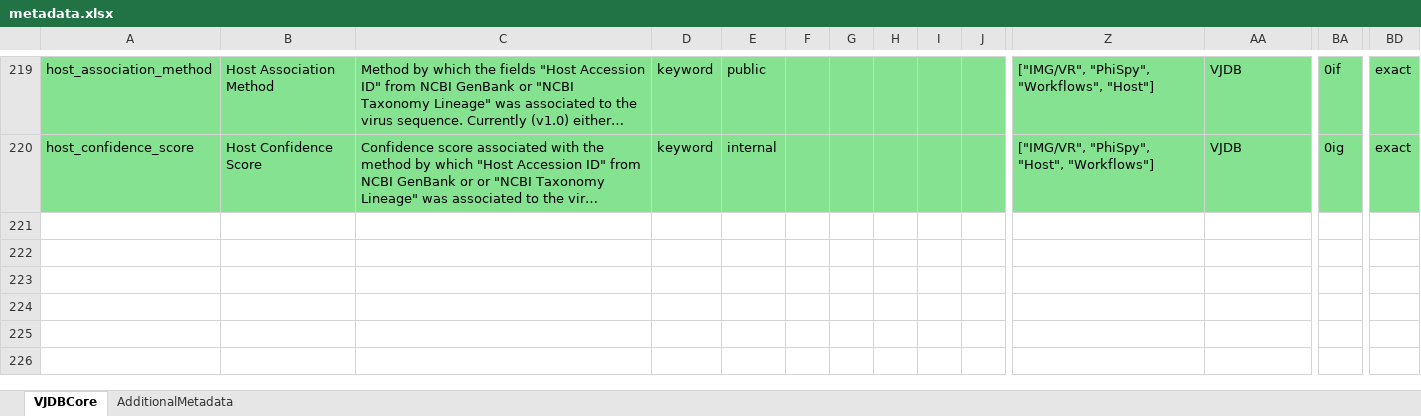
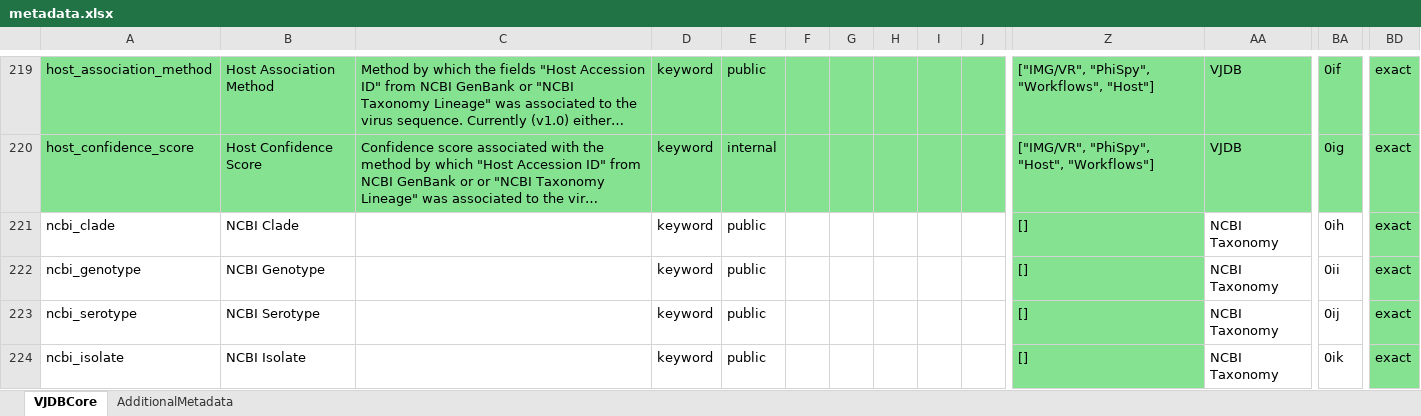
Before and after one commit to VirJenDB/virjendb_metadata, an Excel workbook: metadata.xlsx, sheet VJDBCore, drawn as a sheet; only a part is shown, gaps mark what is left out; long unchanged cells end in …; values as stored, in another font and other column widths than the file's, no borders; conditional formats not drawn; rows hold the shown columns only; the diff names each change by its address in the sheet, - before the commit and + after, or states it on an @@ line.

Commit message:
4 new fields added
ncbi taxonomy fields are added. there are redundandt fields as sample isolate and ncbi isolate that needs revision later

```diff
--- a/metadata.xlsx (sheet VJDBCore)
+++ b/metadata.xlsx (sheet VJDBCore)
+row 221: ncbi_clade | NCBI Clade |  | keyword | public |  |  |  |  |  | [] | NCBI Taxonomy | 0ih | exact
+row 222: ncbi_genotype | NCBI Genotype |  | keyword | public |  |  |  |  |  | [] | NCBI Taxonomy | 0ii | exact
+row 223: ncbi_serotype | NCBI Serotype |  | keyword | public |  |  |  |  |  | [] | NCBI Taxonomy | 0ij | exact
+row 224: ncbi_isolate | NCBI Isolate |  | keyword | public |  |  |  |  |  | [] | NCBI Taxonomy | 0ik | exact
```
